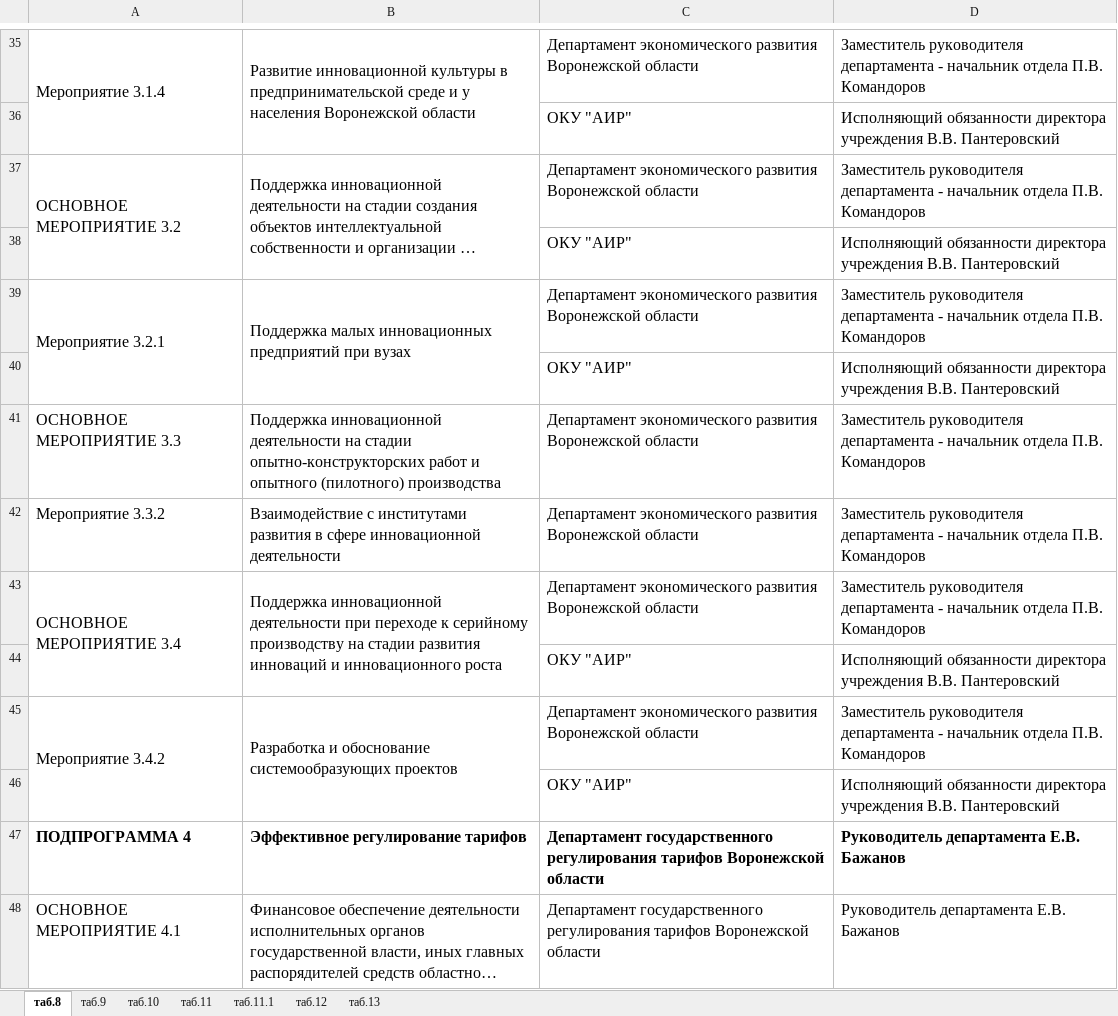
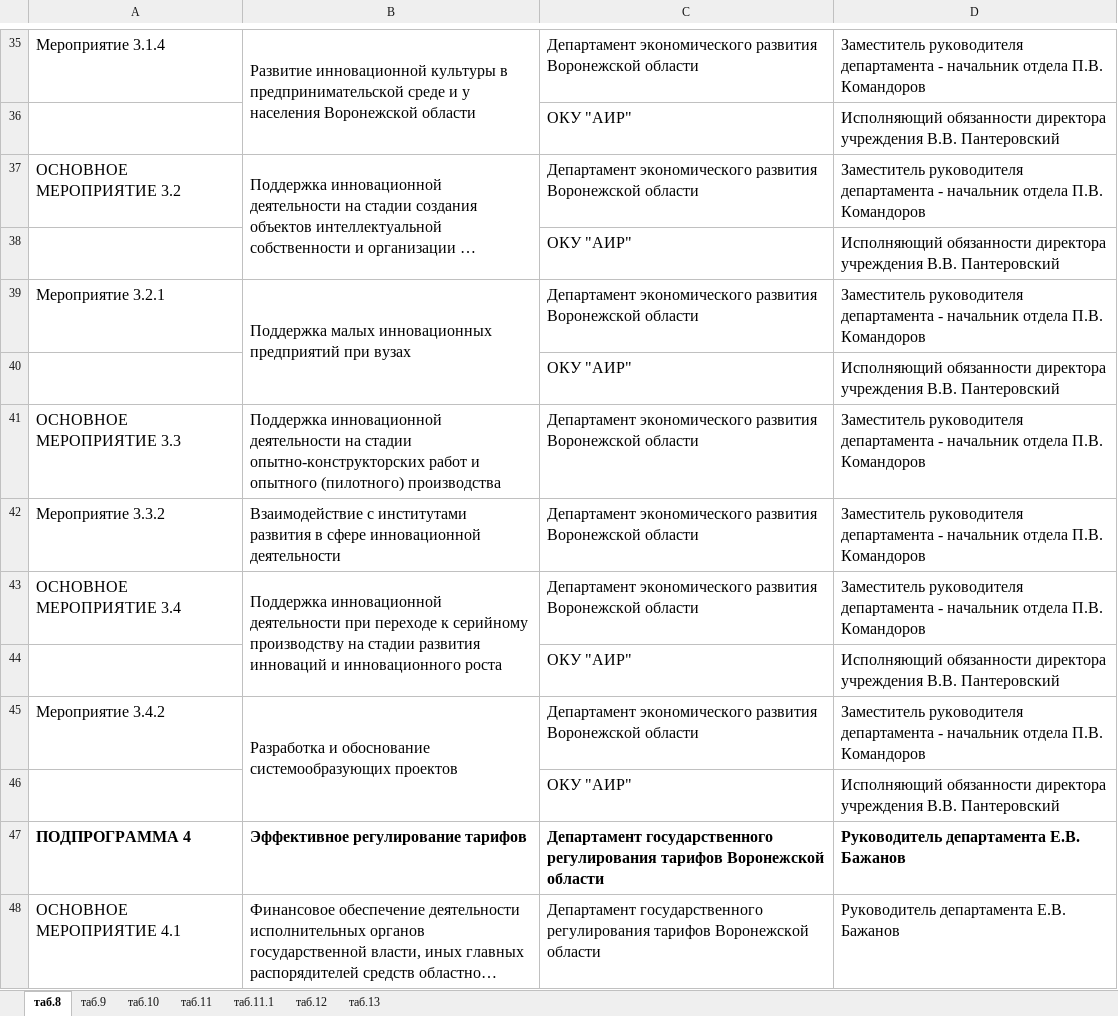
Before and after one commit to G4st3r21/SP_project, an Excel workbook: PyScripts/Parsers/Industries/Economic/Response/2020.xlsx, sheet таб.8, drawn as a sheet; only a part is shown, gaps mark what is left out; long unchanged cells end in …; values as stored, in another font and other column widths than the file's, no borders; the diff covers the shown part only; the diff names each change by its address in the sheet, - before the commit and + after, or states it on an @@ line.

```diff
--- a/PyScripts/Parsers/Industries/Economic/Response/2020.xlsx (sheet таб.8)
+++ b/PyScripts/Parsers/Industries/Economic/Response/2020.xlsx (sheet таб.8)
-A35:A36 merged
-A37:A38 merged
-A39:A40 merged
-A43:A44 merged
-A45:A46 merged
```
Also changed, not shown: 26 edited cells, cell formats and merged cells elsewhere in this sheet, 9 other files.
